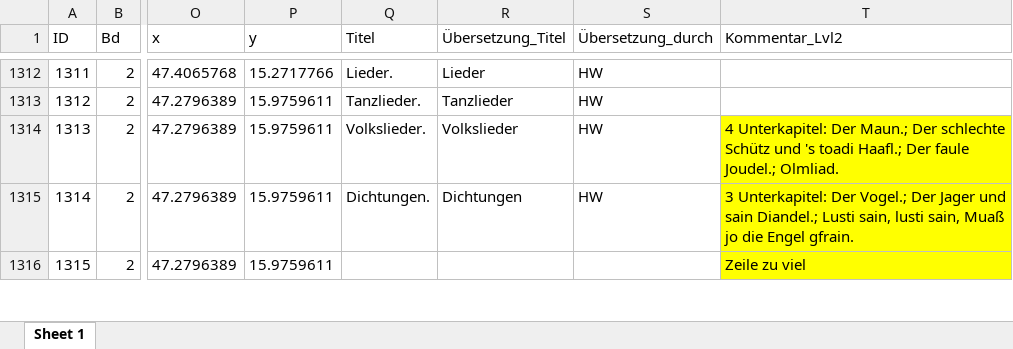
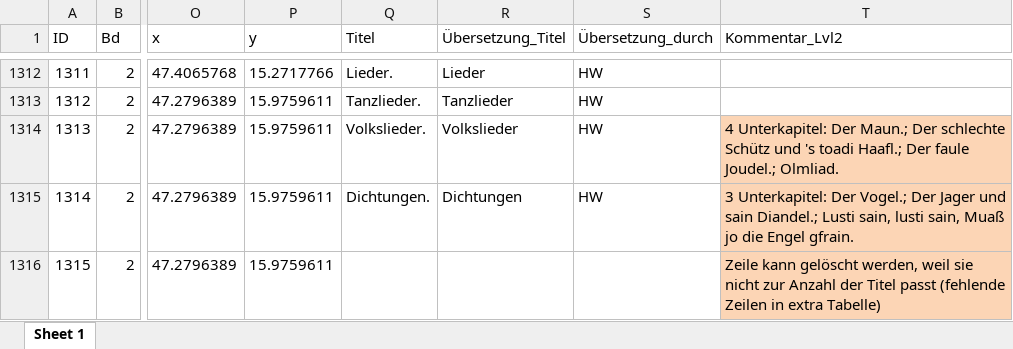
Before and after one commit to SchoenbergA/DWA, an Excel workbook: German_Tales/Data/German_tales_JR.xlsx, sheet Sheet 1, drawn as a sheet; only a part is shown, gaps mark what is left out; values as stored, in another font and other column widths than the file's, no borders; the diff covers the shown part only; the diff names each change by its address in the sheet, - before the commit and + after, or states it on an @@ line.

Commit message:
cleanup + fehlende zeilen

```diff
--- a/German_Tales/Data/German_tales_JR.xlsx (sheet Sheet 1)
+++ b/German_Tales/Data/German_tales_JR.xlsx (sheet Sheet 1)
-T1314:T1316 fill: #FFFF00
+T1314:T1316 fill: #FCD5B5
-T1316 (Kommentar_Lvl2): Zeile zu viel
+T1316 (Kommentar_Lvl2): Zeile kann gelöscht werden, weil sie nicht zur Anzahl der Titel passt (fehlende Zeilen in extra Tabelle)
```
Also changed, not shown: 36 edited cells and cell formats elsewhere in this sheet, 1 other file.
